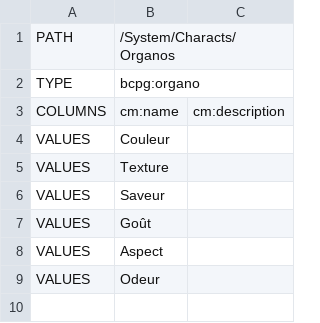
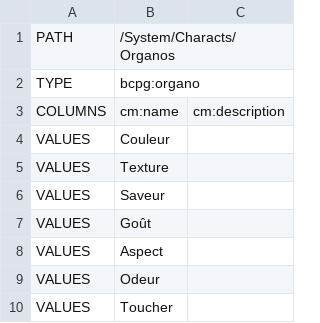
Before and after one commit to becpg/becpg-community, a CSV file: becpg-core/src/main/resources/beCPG/import/ciqual/organos.csv, drawn as a sheet.

```diff
--- a/becpg-core/src/main/resources/beCPG/import/ciqual/organos.csv
+++ b/becpg-core/src/main/resources/beCPG/import/ciqual/organos.csv
@@ -9 +9,2 @@
 "VALUES";"Odeur";
+"VALUES";"Toucher";
```
Also changed, not shown: becpg-core/src/main/resources/beCPG/import/ciqual/nuts.csv, becpg-core/src/main/resources/beCPG/import/ciqual/resourceProductHierarchy.csv, 5 other files.
